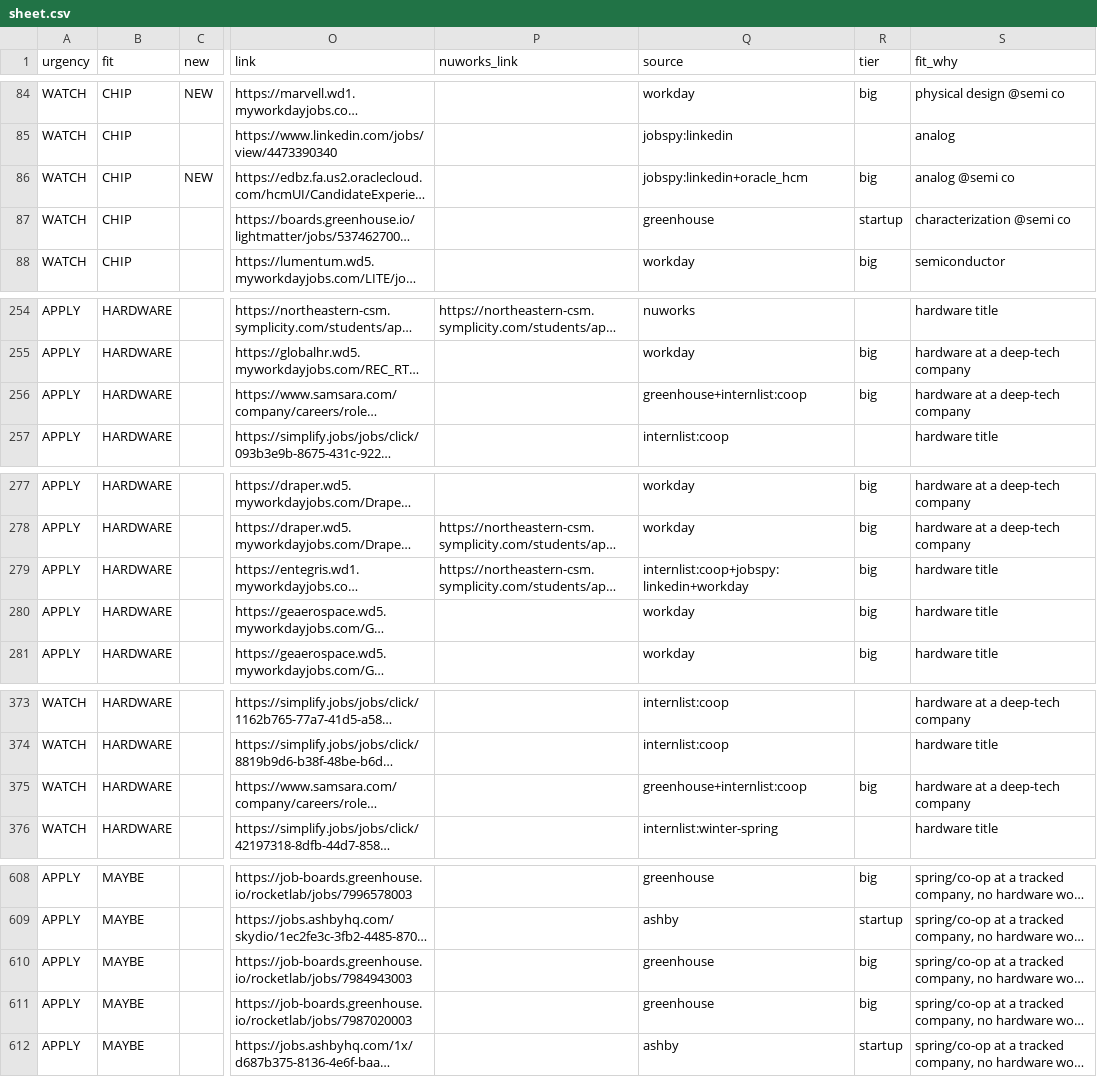
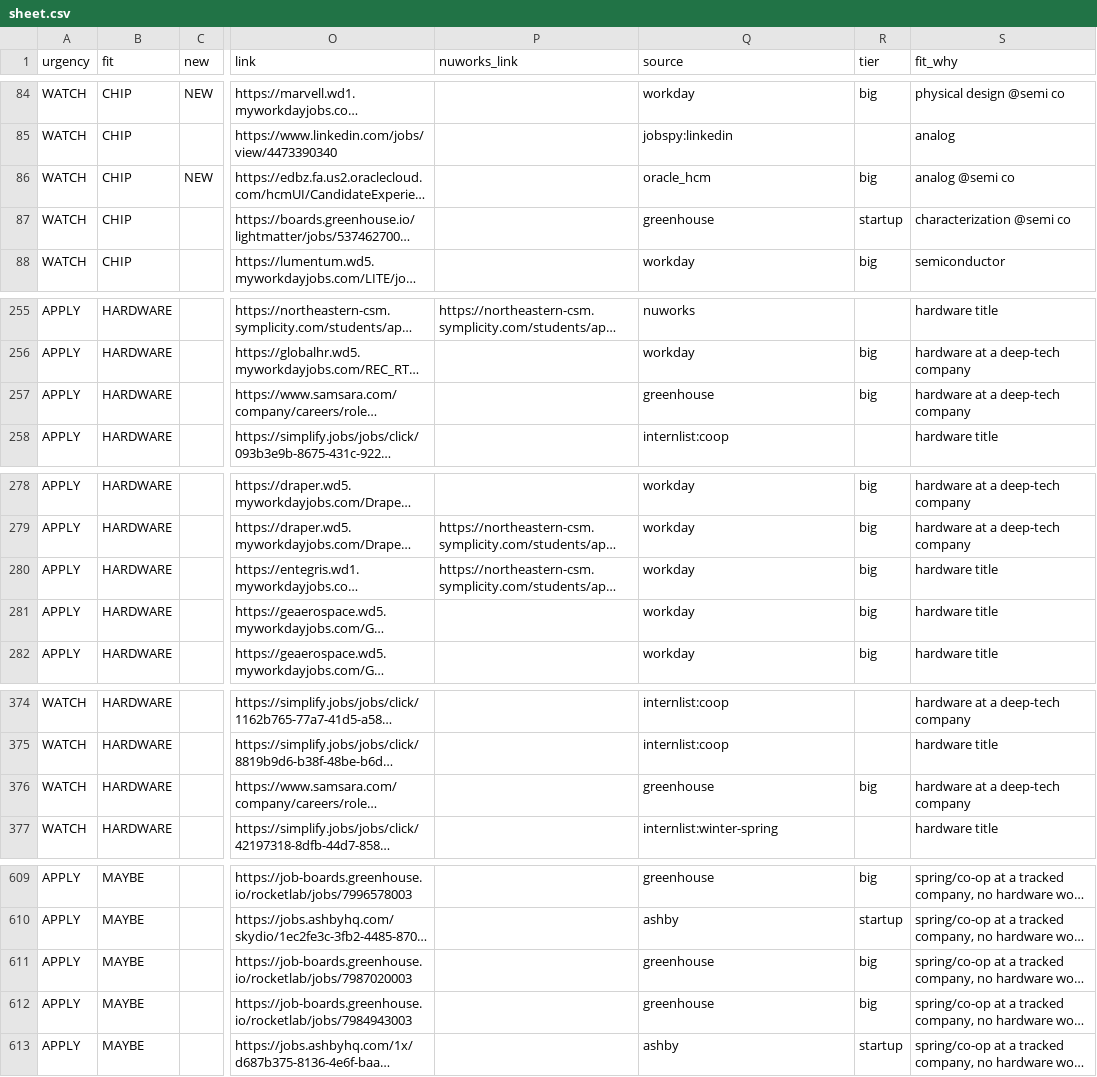
Before and after one commit to hrisheekmust-blip/coop-scraper, a CSV file: data/sheet.csv, drawn as a sheet; only a part is shown, gaps mark what is left out; long unchanged cells end in …; addresses are those after the commit; the diff covers the shown part only; the diff names each change by its address in the sheet, - before the commit and + after, or states it on an @@ line.

```diff
--- a/data/sheet.csv
+++ b/data/sheet.csv
-Q86 (source): jobspy:linkedin+oracle_hcm
+Q86 (source): oracle_hcm
-Q257 (source): greenhouse+internlist:coop
+Q257 (source): greenhouse
-Q280 (source): internlist:coop+jobspy:linkedin+workday
+Q280 (source): workday
-Q376 (source): greenhouse+internlist:coop
+Q376 (source): greenhouse
```
Also changed, not shown: 2 added rows and 6 edited cells elsewhere in this file, data/tracker.csv, data/watchlist.csv, 8 other files.
